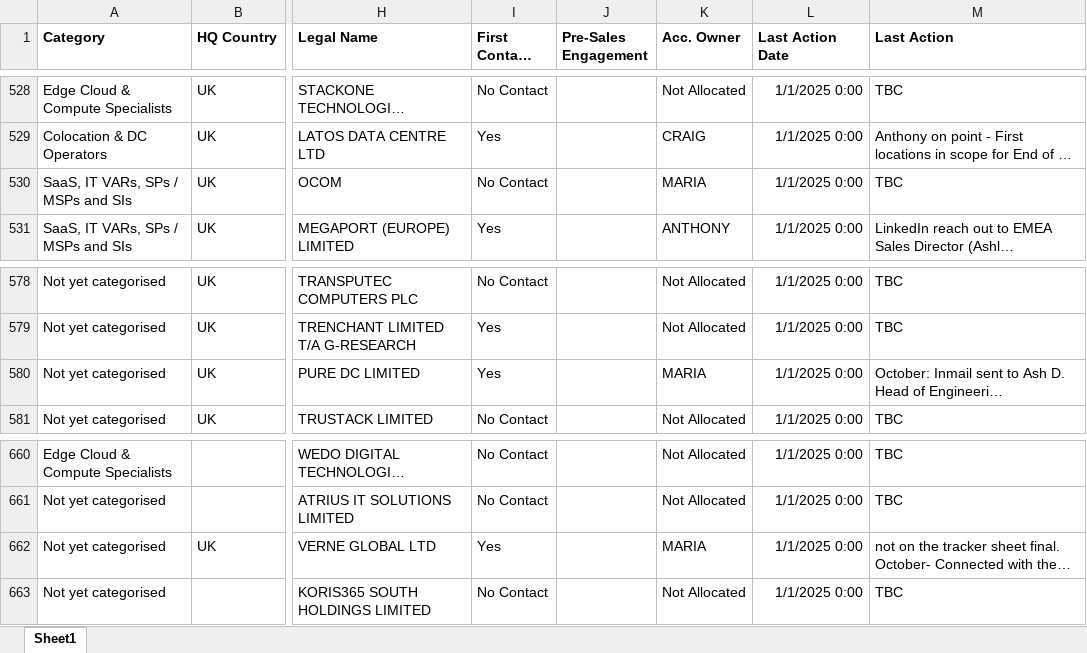
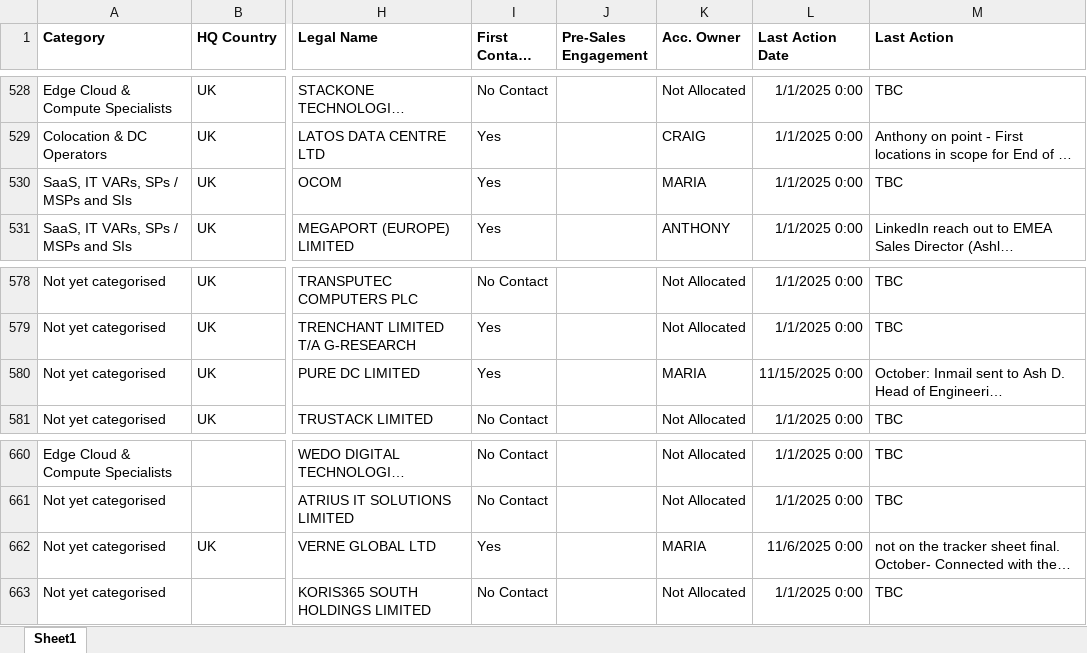
Before and after one commit to jcmariani1199-dot/NokiaPortal-Secure-V4, an Excel workbook: attached_assets/Portal_Data_Latest_1763559925774.xlsx, sheet Sheet1, drawn as a sheet; only a part is shown, gaps mark what is left out; long unchanged cells end in …; values as stored, in another font and other column widths than the file's, no borders; the diff covers the shown part only; the diff names each change by its address in the sheet, - before the commit and + after, or states it on an @@ line.

```diff
--- a/attached_assets/Portal_Data_Latest_1763559925774.xlsx (sheet Sheet1)
+++ b/attached_assets/Portal_Data_Latest_1763559925774.xlsx (sheet Sheet1)
-I530 (First Contact Y/N): No Contact
+I530 (First Contact Y/N): Yes
-L580 (Last Action Date): 1/1/2025 0:00
+L580 (Last Action Date): 11/15/2025 0:00
-L662 (Last Action Date): 1/1/2025 0:00
+L662 (Last Action Date): 11/6/2025 0:00
```
Also changed, not shown: 34 edited cells elsewhere in this sheet.
